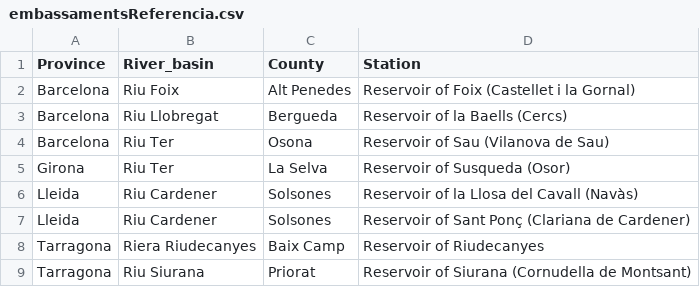
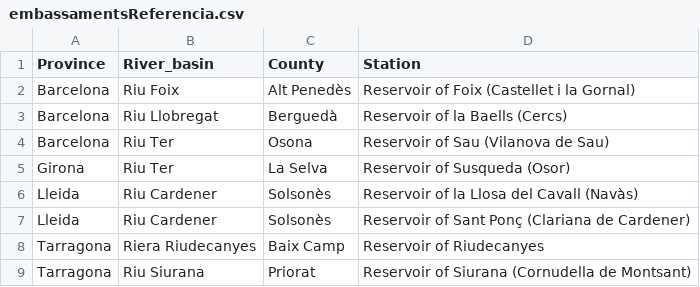
Before and after one commit to MartaOlive/TAPIS, a CSV file: temporal/csv/embassamentsReferencia.csv, drawn as a sheet.

```diff
--- a/temporal/csv/embassamentsReferencia.csv
+++ b/temporal/csv/embassamentsReferencia.csv
@@ -1,8 +1,8 @@
 Province;River_basin;County;Station
-Barcelona;Riu Foix;Alt Penedes;Reservoir of Foix (Castellet i la Gornal)
-Barcelona;Riu Llobregat;Bergueda;Reservoir of la Baells (Cercs)
+Barcelona;Riu Foix;Alt Penedès;Reservoir of Foix (Castellet i la Gornal)
+Barcelona;Riu Llobregat;Berguedà;Reservoir of la Baells (Cercs)
 Barcelona;Riu Ter;Osona;Reservoir of Sau (Vilanova de Sau)
 Girona;Riu Ter;La Selva;Reservoir of Susqueda (Osor)
-Lleida ;Riu Cardener;Solsones;Reservoir of la Llosa del Cavall (Navàs)
-Lleida ;Riu Cardener;Solsones;Reservoir of Sant Ponç (Clariana de Cardener)
+Lleida;Riu Cardener;Solsonès;Reservoir of la Llosa del Cavall (Navàs)
+Lleida;Riu Cardener;Solsonès;Reservoir of Sant Ponç (Clariana de Cardener)
 Tarragona;Riera Riudecanyes;Baix Camp;Reservoir of Riudecanyes
```
Also changed, not shown: temporal/csv/embassamentsPerCOnsistenciaLogica.csv, 8 other files.
